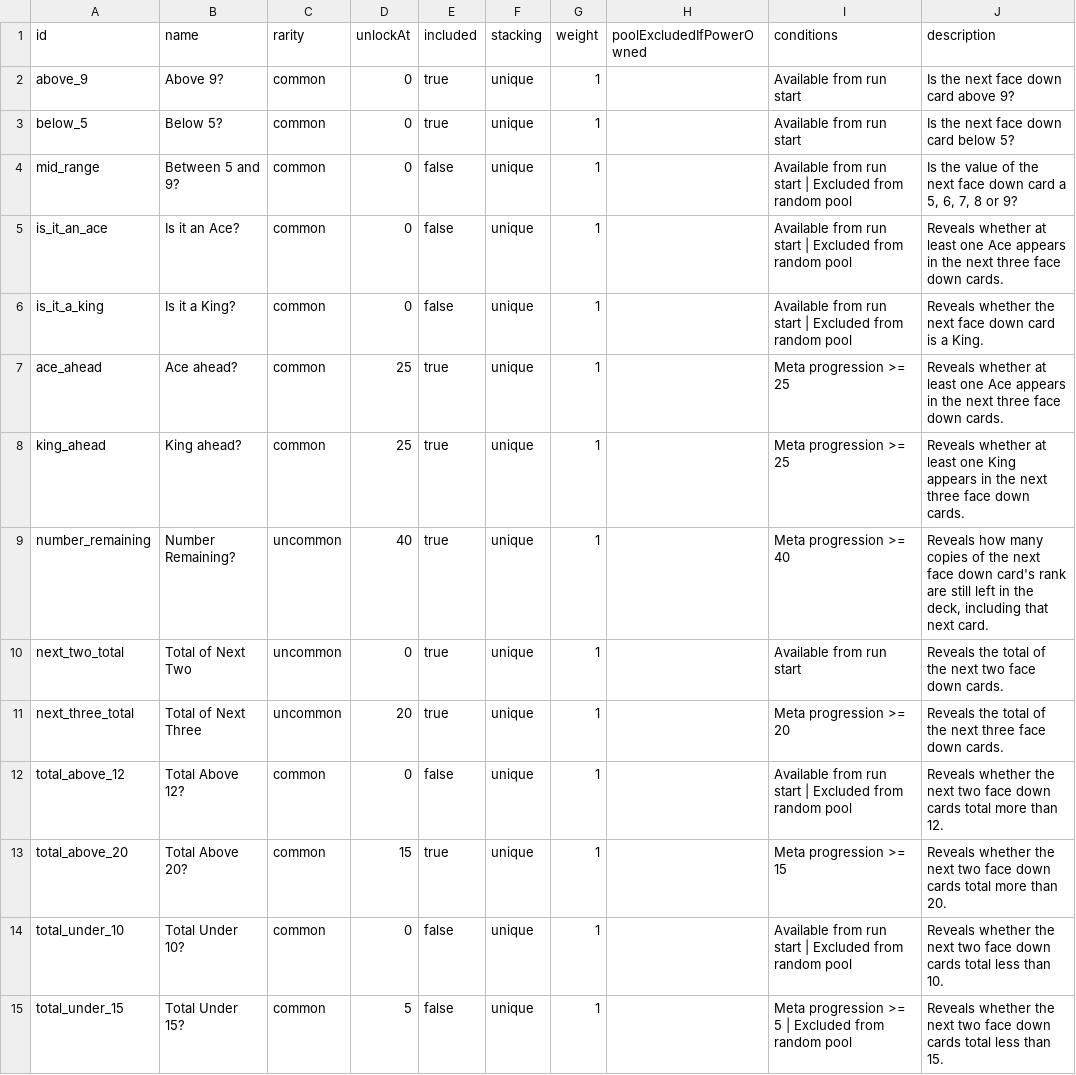
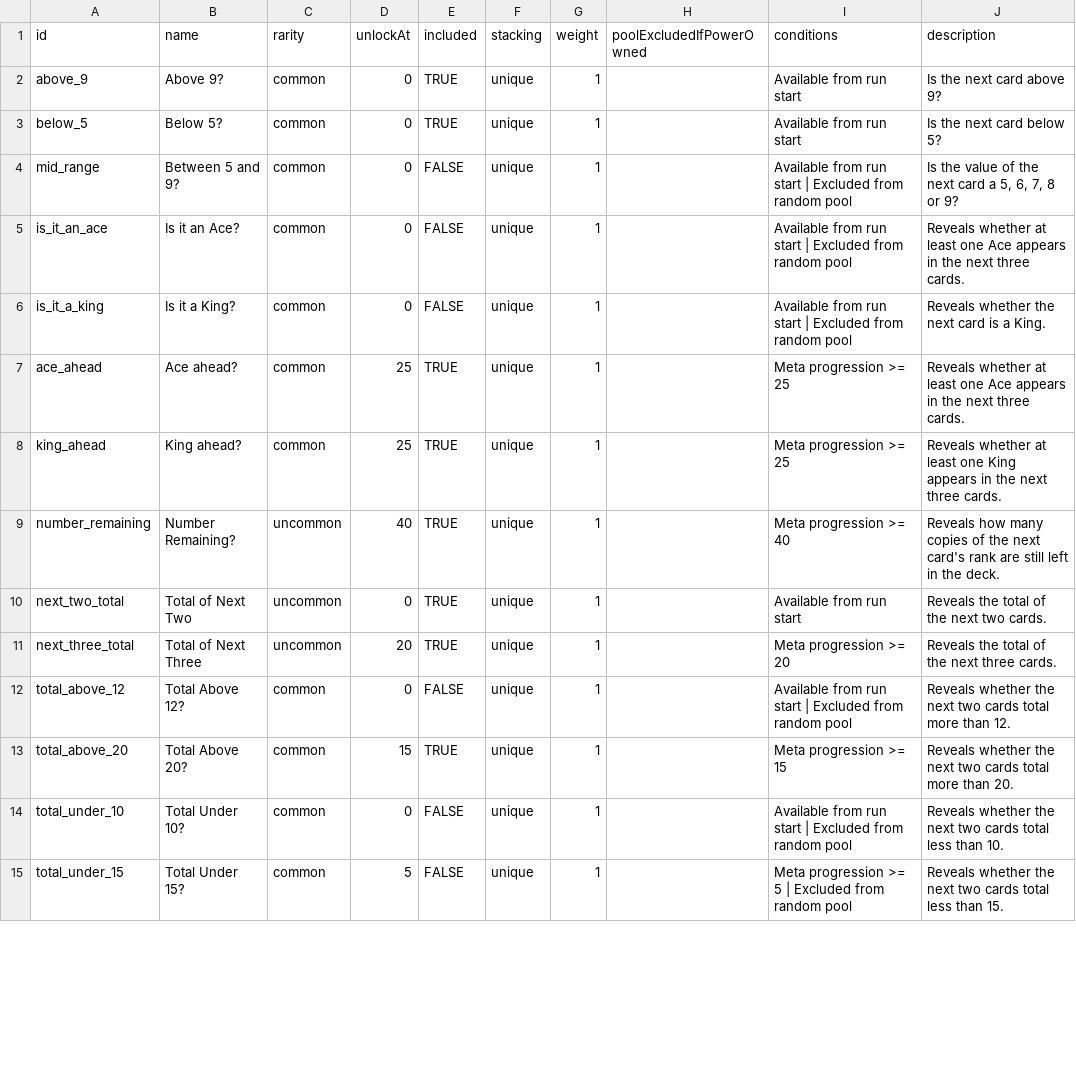
Before and after one commit to byronic-games/52, a CSV file: cheat-catalog.csv, drawn as a sheet; only a part is shown; the diff covers the shown part only.

```diff
--- a/cheat-catalog.csv
+++ b/cheat-catalog.csv
@@ -2,14 +2,14 @@
-"above_9","Above 9?","common","0","true","unique","1","","Available from run start","Is the next face down card above 9?"
-"below_5","Below 5?","common","0","true","unique","1","","Available from run start","Is the next face down card below 5?"
-"mid_range","Between 5 and 9?","common","0","false","unique","1","","Available from run start | Excluded from random pool","Is the value of the next face down card a 5, 6, 7, 8 or 9?"
-"is_it_an_ace","Is it an Ace?","common","0","false","unique","1","","Available from run start | Excluded from random pool","Reveals whether at least one Ace appears in the next three face down cards."
-"is_it_a_king","Is it a King?","common","0","false","unique","1","","Available from run start | Excluded from random pool","Reveals whether the next face down card is a King."
-"ace_ahead","Ace ahead?","common","25","true","unique","1","","Meta progression >= 25","Reveals whether at least one Ace appears in the next three face down cards."
-"king_ahead","King ahead?","common","25","true","unique","1","","Meta progression >= 25","Reveals whether at least one King appears in the next three face down cards."
-"number_remaining","Number Remaining?","uncommon","40","true","unique","1","","Meta progression >= 40","Reveals how many copies of the next face down card's rank are still left in the deck, including that next card."
-"next_two_total","Total of Next Two","uncommon","0","true","unique","1","","Available from run start","Reveals the total of the next two face down cards."
-"next_three_total","Total of Next Three","uncommon","20","true","unique","1","","Meta progression >= 20","Reveals the total of the next three face down cards."
-"total_above_12","Total Above 12?","common","0","false","unique","1","","Available from run start | Excluded from random pool","Reveals whether the next two face down cards total more than 12."
-"total_above_20","Total Above 20?","common","15","true","unique","1","","Meta progression >= 15","Reveals whether the next two face down cards total more than 20."
-"total_under_10","Total Under 10?","common","0","false","unique","1","","Available from run start | Excluded from random pool","Reveals whether the next two face down cards total less than 10."
-"total_under_15","Total Under 15?","common","5","false","unique","1","","Meta progression >= 5 | Excluded from random pool","Reveals whether the next two face down cards total less than 15."
+above_9,Above 9?,common,0,TRUE,unique,1,,Available from run start,Is the next card above 9?
+below_5,Below 5?,common,0,TRUE,unique,1,,Available from run start,Is the next card below 5?
+mid_range,Between 5 and 9?,common,0,FALSE,unique,1,,Available from run start | Excluded from random pool,"Is the value of the next card a 5, 6, 7, 8 or 9?"
+is_it_an_ace,Is it an Ace?,common,0,FALSE,unique,1,,Available from run start | Excluded from random pool,Reveals whether at least one Ace appears in the next three cards.
+is_it_a_king,Is it a King?,common,0,FALSE,unique,1,,Available from run start | Excluded from random pool,Reveals whether the next card is a King.
+ace_ahead,Ace ahead?,common,25,TRUE,unique,1,,Meta progression >= 25,Reveals whether at least one Ace appears in the next three cards.
+king_ahead,King ahead?,common,25,TRUE,unique,1,,Meta progression >= 25,Reveals whether at least one King appears in the next three cards.
+number_remaining,Number Remaining?,uncommon,40,TRUE,unique,1,,Meta progression >= 40,Reveals how many copies of the next card's rank are still left in the deck.
+next_two_total,Total of Next Two,uncommon,0,TRUE,unique,1,,Available from run start,Reveals the total of the next two cards.
+next_three_total,Total of Next Three,uncommon,20,TRUE,unique,1,,Meta progression >= 20,Reveals the total of the next three cards.
+total_above_12,Total Above 12?,common,0,FALSE,unique,1,,Available from run start | Excluded from random pool,Reveals whether the next two cards total more than 12.
+total_above_20,Total Above 20?,common,15,TRUE,unique,1,,Meta progression >= 15,Reveals whether the next two cards total more than 20.
+total_under_10,Total Under 10?,common,0,FALSE,unique,1,,Available from run start | Excluded from random pool,Reveals whether the next two cards total less than 10.
+total_under_15,Total Under 15?,common,5,FALSE,unique,1,,Meta progression >= 5 | Excluded from random pool,Reveals whether the next two cards total less than 15.
```
Also changed, not shown: 145 edited cells elsewhere in this file, 8 other files.
